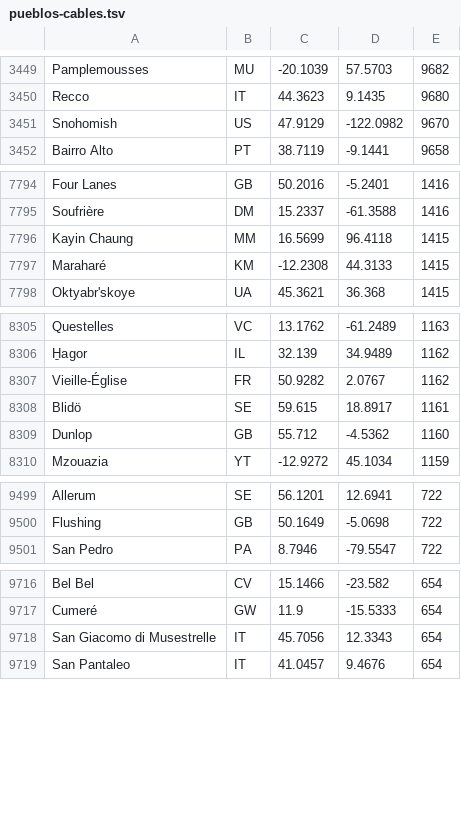
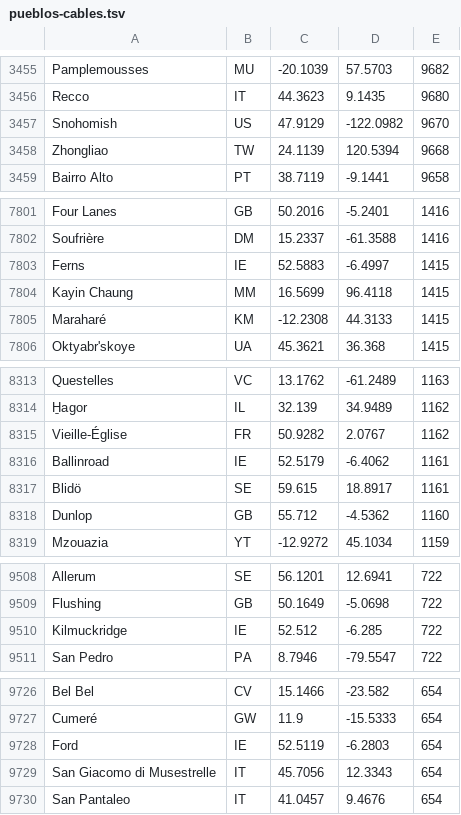
Before and after one commit to guardianagroup/guardianagroup.com, a TSV file: orbita/static/tierra/pueblos-cables.tsv, drawn as a sheet; only a part is shown, gaps mark what is left out; the diff covers the shown part only.

```diff
--- a/orbita/static/tierra/pueblos-cables.tsv
+++ b/orbita/static/tierra/pueblos-cables.tsv
@@ -3451,2 +3457,3 @@ Recco	IT	44.3623	9.1435	9680
 Snohomish	US	47.9129	-122.0982	9670
+Zhongliao	TW	24.1139	120.5394	9668
 Bairro Alto	PT	38.7119	-9.1441	9658
@@ -7795,2 +7802,3 @@ Four Lanes	GB	50.2016	-5.2401	1416
 Soufrière	DM	15.2337	-61.3588	1416
+Ferns	IE	52.5883	-6.4997	1415
 Kayin Chaung	MM	16.5699	96.4118	1415
@@ -8307,2 +8315,3 @@ H̱agor	IL	32.139	34.9489	1162
 Vieille-Église	FR	50.9282	2.0767	1162
+Ballinroad	IE	52.5179	-6.4062	1161
 Blidö	SE	59.615	18.8917	1161
@@ -9500,2 +9509,3 @@ Allerum	SE	56.1201	12.6941	722
 Flushing	GB	50.1649	-5.0698	722
+Kilmuckridge	IE	52.512	-6.285	722
 San Pedro	PA	8.7946	-79.5547	722
@@ -9717,2 +9727,3 @@ Bel Bel	CV	15.1466	-23.582	654
 Cumeré	GW	11.9	-15.5333	654
+Ford	IE	52.5119	-6.2803	654
 San Giacomo di Musestrelle	IT	45.7056	12.3343	654
```
Also changed, not shown: 9 added rows elsewhere in this file, 1 other file.
